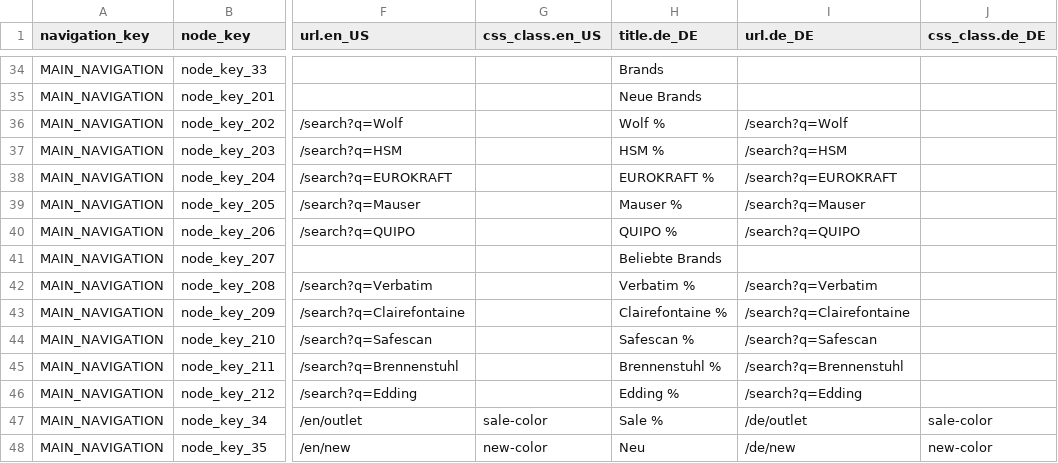
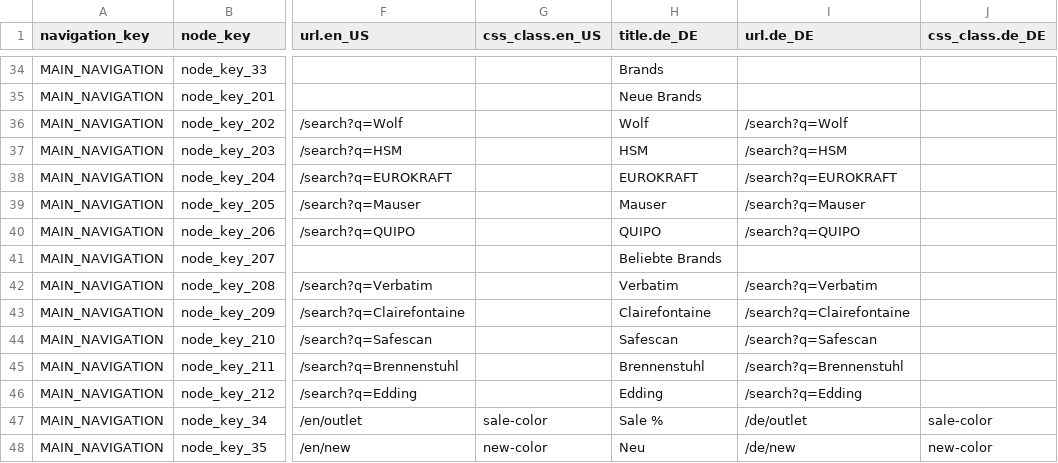
Before and after one commit to spryker-shop/b2b-demo-shop, a CSV file: data/import/navigation_node.csv, drawn as a sheet; only a part is shown, gaps mark what is left out; the diff names each change by its address in the sheet, - before the commit and + after, or states it on an @@ line.

Commit message:
B2BS-24: Updated German Language

```diff
--- a/data/import/navigation_node.csv
+++ b/data/import/navigation_node.csv
-H36 (title.de_DE): Wolf %
+H36 (title.de_DE): Wolf
-H37 (title.de_DE): HSM %
+H37 (title.de_DE): HSM
-H38 (title.de_DE): EUROKRAFT %
+H38 (title.de_DE): EUROKRAFT
-H39 (title.de_DE): Mauser %
+H39 (title.de_DE): Mauser
-H40 (title.de_DE): QUIPO %
+H40 (title.de_DE): QUIPO
-H42 (title.de_DE): Verbatim %
+H42 (title.de_DE): Verbatim
-H43 (title.de_DE): Clairefontaine %
+H43 (title.de_DE): Clairefontaine
-H44 (title.de_DE): Safescan %
+H44 (title.de_DE): Safescan
-H45 (title.de_DE): Brennenstuhl %
+H45 (title.de_DE): Brennenstuhl
-H46 (title.de_DE): Edding %
+H46 (title.de_DE): Edding
```
